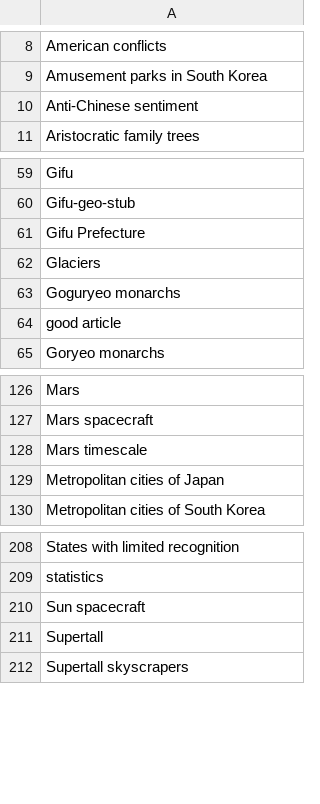
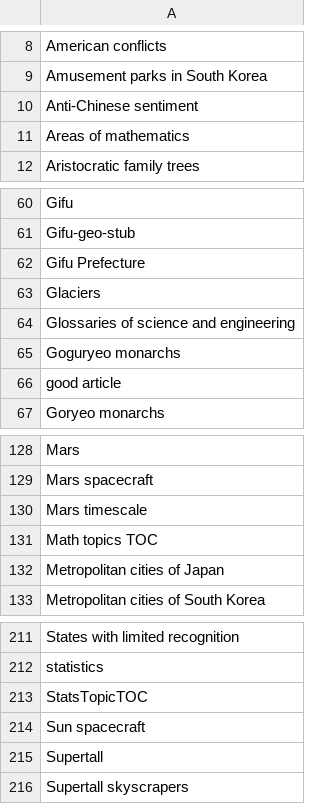
Before and after one commit to szabgab/wikipedia-to-epub.rs, a CSV file: src/navigations.csv, drawn as a sheet; only a part is shown, gaps mark what is left out.

```diff
--- a/src/navigations.csv
+++ b/src/navigations.csv
@@ -10,2 +10,3 @@ Amusement parks in South Korea
 Anti-Chinese sentiment
+Areas of mathematics
 Aristocratic family trees
@@ -62,2 +63,3 @@ Gifu Prefecture
 Glaciers
+Glossaries of science and engineering
 Goguryeo monarchs
@@ -128,2 +130,3 @@ Mars spacecraft
 Mars timescale
+Math topics TOC
 Metropolitan cities of Japan
@@ -209,2 +212,3 @@ States with limited recognition
 statistics
+StatsTopicTOC
 Sun spacecraft
```
Also changed, not shown: 6 other files.
